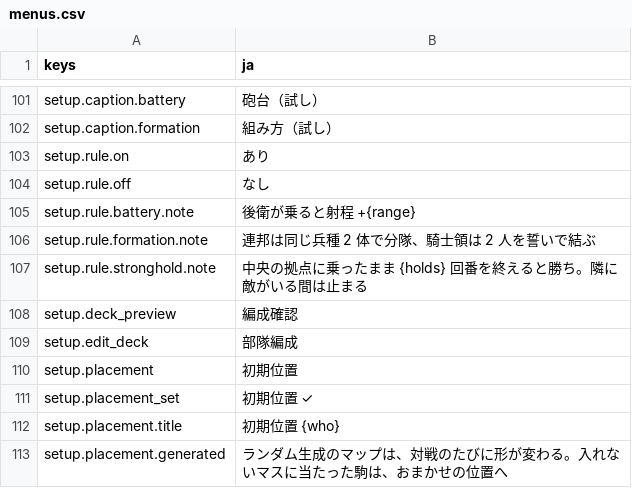
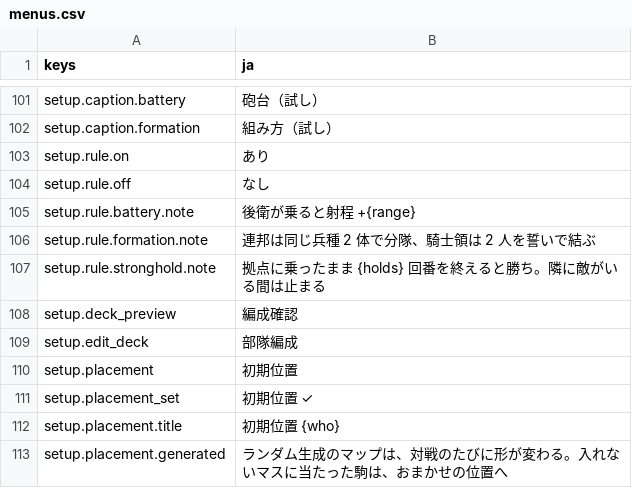
Before and after one commit to mattyan1053/pj-legion, a CSV file: game/text/menus.csv, drawn as a sheet; only a part is shown, gaps mark what is left out.

```diff
--- a/game/text/menus.csv
+++ b/game/text/menus.csv
@@ -106,3 +106,3 @@ setup.rule.battery.note,後衛が乗ると射程 +{range}
 setup.rule.formation.note,連邦は同じ兵種 2 体で分隊、騎士領は 2 人を誓いで結ぶ
-setup.rule.stronghold.note,中央の拠点に乗ったまま {holds} 回番を終えると勝ち。隣に敵がいる間は止まる
+setup.rule.stronghold.note,拠点に乗ったまま {holds} 回番を終えると勝ち。隣に敵がいる間は止まる
 setup.deck_preview,編成確認
```
Also changed, not shown: game/text/names.csv, 7 other files.
